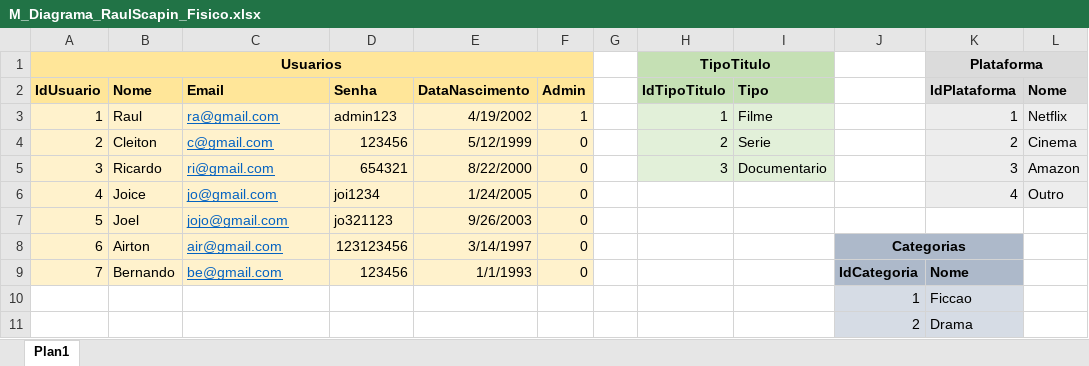
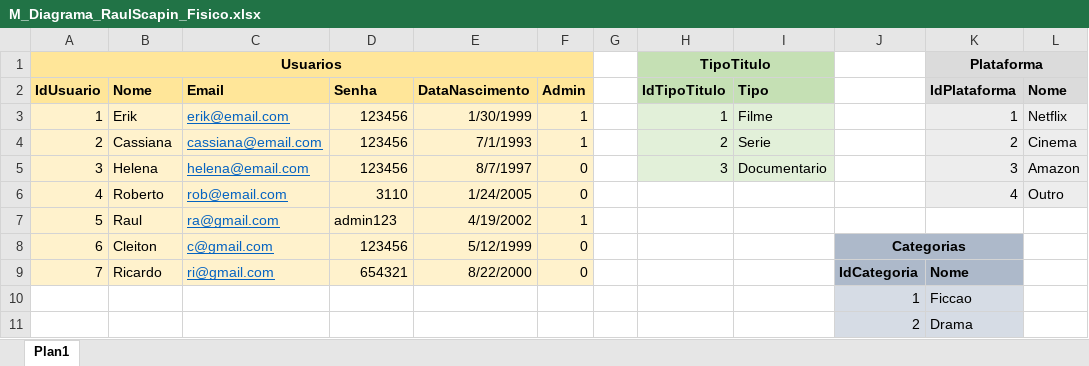
Before and after one commit to Scapin-Raul/2s2019-sprint-1-bd, an Excel workbook: OpFlix/MER/M_Diagrama_RaulScapin_Fisico.xlsx, sheet Plan1, drawn as a sheet; only a part is shown; values as stored, in another font and other column widths than the file's, no borders; removed rows and columns are numbered as before the commit, all else as after; the diff names each change by its address in the sheet, - before the commit and + after, or states it on an @@ line.

```diff
--- a/OpFlix/MER/M_Diagrama_RaulScapin_Fisico.xlsx (sheet Plan1)
+++ b/OpFlix/MER/M_Diagrama_RaulScapin_Fisico.xlsx (sheet Plan1)
+row 3: 1 | Erik | erik@email.com | 123456 | 1/30/1999 | 1 |  | 1 | Filme |  | 1 | Netflix
+row 4: 2 | Cassiana | cassiana@email.com | 123456 | 7/1/1993 | 1 |  | 2 | Serie |  | 2 | Cinema
+row 5: 3 | Helena | helena@email.com | 123456 | 8/7/1997 | 0 |  | 3 | Documentario |  | 3 | Amazon
+row 6: 4 | Roberto | rob@email.com | 3110 | 1/24/2005 | 0 |  |  |  |  | 4 | Outro
-A7 (IdUsuario): 1
+A7 (IdUsuario): 5
-H7 (IdTipoTitulo): 1
+H7 (IdTipoTitulo): (empty)
-H7:I9 fill: #E2F0D9
+H7:I9 fill: none
-I7 (Tipo): Filme
+I7 (Tipo): (empty)
-K7 (IdPlataforma): 1
+K7 (IdPlataforma): (empty)
-K7:L7 fill: #EDEDED
+K7:L7 fill: none
-L7 (Nome): Netflix
+L7 (Nome): (empty)
-A8 (IdUsuario): 2
+A8 (IdUsuario): 6
-H8 (IdTipoTitulo): 2
+H8 (IdTipoTitulo): (empty)
-I8 (Tipo): Serie
+I8 (Tipo): (empty)
-J8: (empty)
+J8: Categorias
-J8:J9 fill: none
+J8:J9 fill: #ADB9CA
+J8:K8 merged
-K8 (IdPlataforma): 2
+K8 (IdPlataforma): (empty)
-K8:K9 fill: #EDEDED
+K8:K9 fill: #ADB9CA
-L8 (Nome): Cinema
+L8 (Nome): (empty)
-L8:L9 fill: #EDEDED
+L8:L9 fill: none
-A9 (IdUsuario): 3
+A9 (IdUsuario): 7
-H9 (IdTipoTitulo): 3
+H9 (IdTipoTitulo): (empty)
-I9 (Tipo): Documentario
+I9 (Tipo): (empty)
-J9: (empty)
+J9: IdCategoria
-K9 (IdPlataforma): 3
+K9 (IdPlataforma): Nome
-K9 bold: off
+K9 bold: on
-L9 (Nome): Amazon
+L9 (Nome): (empty)
-row 6: 4 | Joice | jo@gmail.com | joi1234 | 1/24/2005 | 0 |  |  |  |  | 4 | Outro
-row 7: 5 | Joel | jojo@gmail.com | jo321123 | 9/26/2003 | 0
-row 8: 6 | Airton | air@gmail.com | 123123456 | 3/14/1997 | 0 |  |  |  | Categorias
-row 9: 7 | Bernando | be@gmail.com | 123456 | 1/1/1993 | 0 |  |  |  | IdCategoria | Nome
```
Also changed, not shown: 8 other files.
